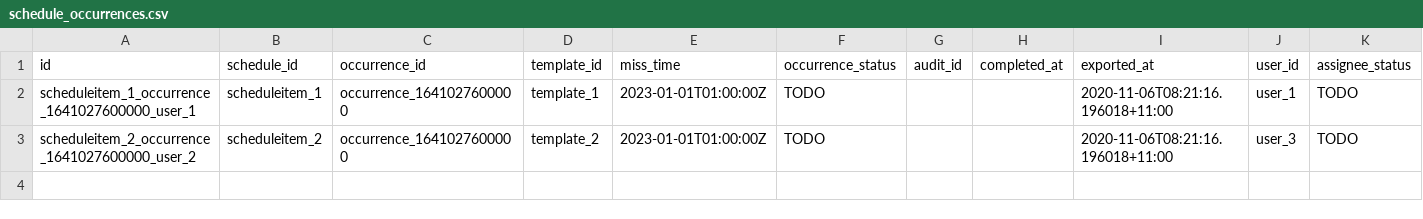
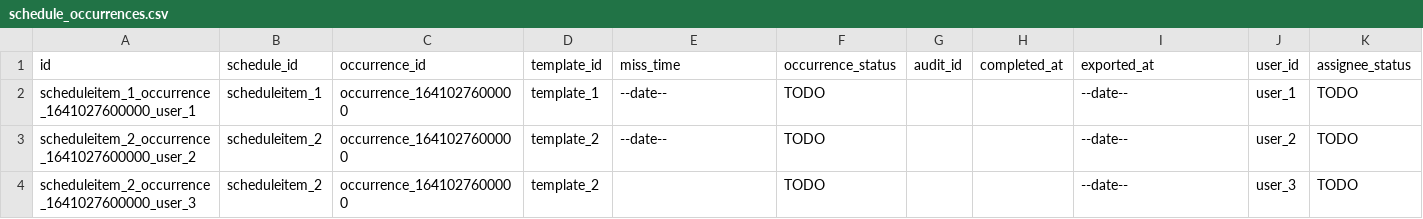
Before and after one commit to SafetyCulture/safetyculture-exporter, a CSV file: internal/app/feed/mocks/set_1/outputs/schedule_occurrences.csv, drawn as a sheet.

Commit message:
[INTG-1557] Clean up handling of null times

```diff
--- a/internal/app/feed/mocks/set_1/outputs/schedule_occurrences.csv
+++ b/internal/app/feed/mocks/set_1/outputs/schedule_occurrences.csv
@@ -1,3 +1,4 @@
 id,schedule_id,occurrence_id,template_id,miss_time,occurrence_status,audit_id,completed_at,exported_at,user_id,assignee_status
-scheduleitem_1_occurrence_1641027600000_user_1,scheduleitem_1,occurrence_1641027600000,template_1,2023-01-01T01:00:00Z,TODO,,,2020-11-06T08:21:16.196018+11:00,user_1,TODO
-scheduleitem_2_occurrence_1641027600000_user_2,scheduleitem_2,occurrence_1641027600000,template_2,2023-01-01T01:00:00Z,TODO,,,2020-11-06T08:21:16.196018+11:00,user_3,TODO
+scheduleitem_1_occurrence_1641027600000_user_1,scheduleitem_1,occurrence_1641027600000,template_1,--date--,TODO,,,--date--,user_1,TODO
+scheduleitem_2_occurrence_1641027600000_user_2,scheduleitem_2,occurrence_1641027600000,template_2,--date--,TODO,,,--date--,user_2,TODO
+scheduleitem_2_occurrence_1641027600000_user_3,scheduleitem_2,occurrence_1641027600000,template_2,,TODO,,,--date--,user_3,TODO
```
Also changed, not shown: 4 other files.
